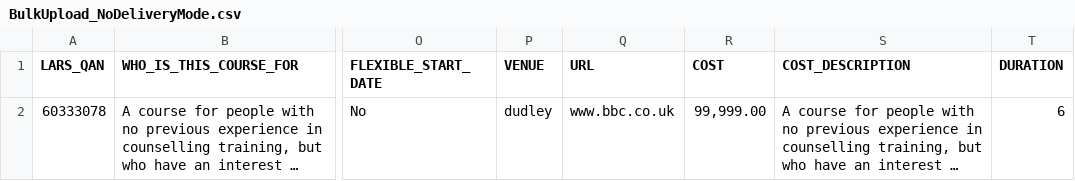
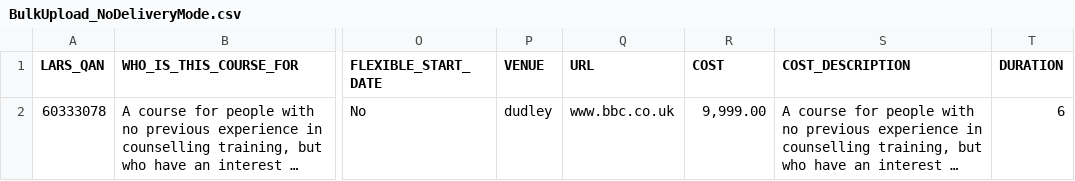
Before and after one commit to SkillsFundingAgency/dfc-providerportal-automatedtests, a CSV file: src/UITesting.ProviderPortal/Test Data/BulkUpload_NoDeliveryMode.csv, drawn as a sheet; only a part is shown, gaps mark what is left out; long unchanged cells end in …; the diff names each change by its address in the sheet, - before the commit and + after, or states it on an @@ line.

```diff
--- a/src/UITesting.ProviderPortal/Test Data/BulkUpload_NoDeliveryMode.csv
+++ b/src/UITesting.ProviderPortal/Test Data/BulkUpload_NoDeliveryMode.csv
-R2 (COST): 99,999.00
+R2 (COST): 9,999.00
```
Also changed, not shown: 2 other files.
